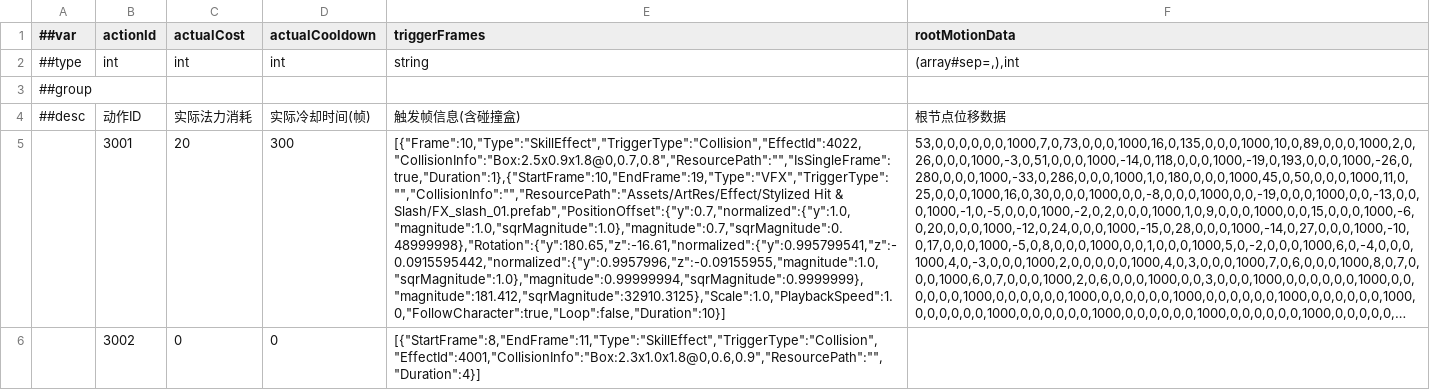
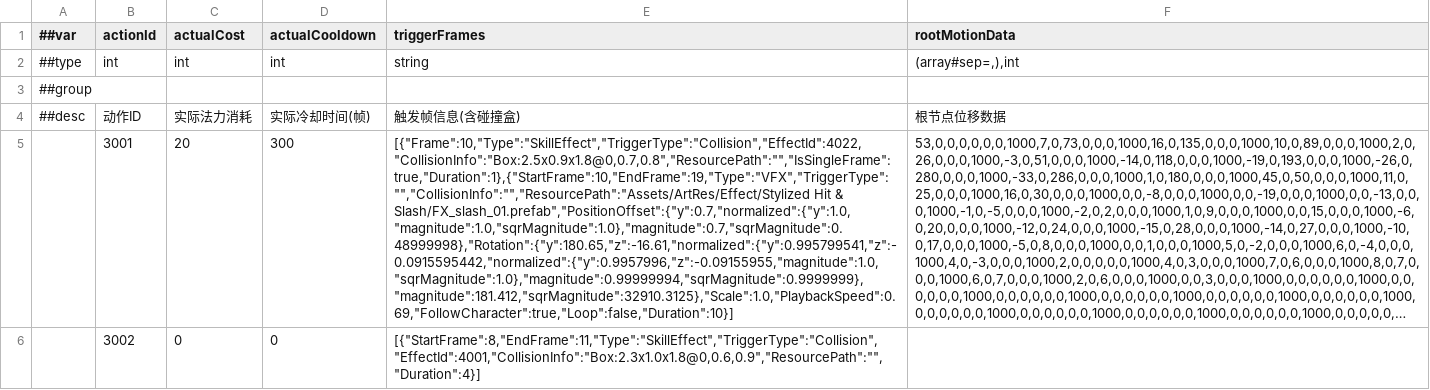
Before and after one commit to CeeLav/Astrum, a CSV file: AstrumConfig/Tables/Datas/Skill/#SkillActionTable.csv, drawn as a sheet; long unchanged cells end in …; the diff names each change by its address in the sheet, - before the commit and + after, or states it on an @@ line.

```diff
--- a/AstrumConfig/Tables/Datas/Skill/#SkillActionTable.csv
+++ b/AstrumConfig/Tables/Datas/Skill/#SkillActionTable.csv
-E5 (triggerFrames): …Hit & Slash/FX_slash_01.prefab","PositionOffset":{"y":0.7,"normalized":{"y":1.0,"magnitude":1.0,"sqrMagnitude":1.0},"magnitude":0.7,"sqrMagnitude":0.48999998},"Rotation":{"y":180.65,"z":-16.61,"normalized":{"y":0.995799541,"z":-0.0915595442,"normalized":{"y":0.9957996,"z":-0.09155955,"magnitude":1.0,"sqrMagnitude":1.0},"magnitude":0.99999994,"sqrMagnitude":0.9999999},"magnitude":181.412,"sqrMagnitude":32910.3125},"Scale":1.0,"PlaybackSpeed":1.0,"FollowCharacter":true,"Loop":false,"Duration":10}]
+E5 (triggerFrames): …Hit & Slash/FX_slash_01.prefab","PositionOffset":{"y":0.7,"normalized":{"y":1.0,"magnitude":1.0,"sqrMagnitude":1.0},"magnitude":0.7,"sqrMagnitude":0.48999998},"Rotation":{"y":180.65,"z":-16.61,"normalized":{"y":0.995799541,"z":-0.0915595442,"normalized":{"y":0.9957996,"z":-0.09155955,"magnitude":1.0,"sqrMagnitude":1.0},"magnitude":0.99999994,"sqrMagnitude":0.9999999},"magnitude":181.412,"sqrMagnitude":32910.3125},"Scale":1.0,"PlaybackSpeed":0.69,"FollowCharacter":true,"Loop":false,"Duration":10}]
```
Also changed, not shown: 3 other files.
